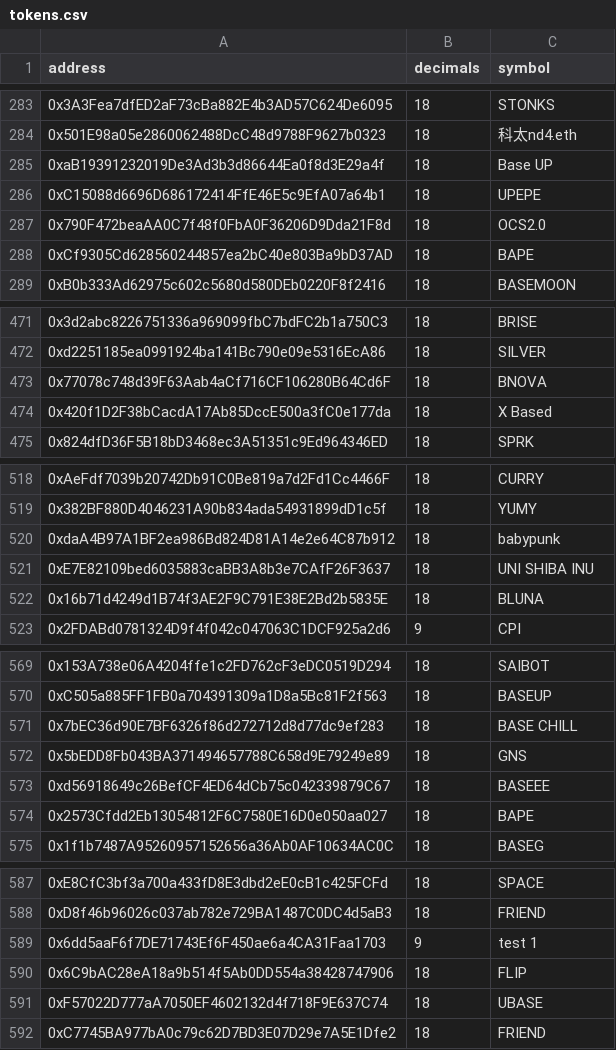
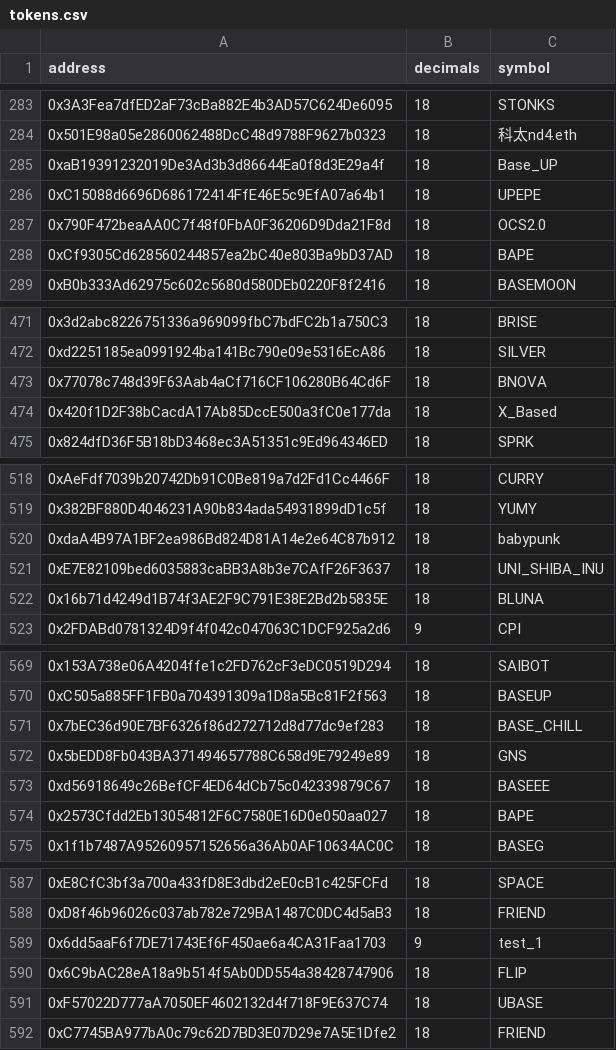
Before and after one commit to Velocimeter/fastlane-bot, a CSV file: fastlane_bot/data/blockchain_data/coinbase_base/tokens.csv, drawn as a sheet; only a part is shown, gaps mark what is left out; the diff covers the shown part only.

```diff
--- a/fastlane_bot/data/blockchain_data/coinbase_base/tokens.csv
+++ b/fastlane_bot/data/blockchain_data/coinbase_base/tokens.csv
@@ -284,3 +284,3 @@ address,decimals,symbol
 0x501E98a05e2860062488DcC48d9788F9627b0323,18,科太nd4.eth
-0xaB19391232019De3Ad3b3d86644Ea0f8d3E29a4f,18,Base UP
+0xaB19391232019De3Ad3b3d86644Ea0f8d3E29a4f,18,Base_UP
 0xC15088d6696D686172414FfE46E5c9EfA07a64b1,18,UPEPE
@@ -473,3 +473,3 @@ address,decimals,symbol
 0x77078c748d39F63Aab4aCf716CF106280B64Cd6F,18,BNOVA
-0x420f1D2F38bCacdA17Ab85DccE500a3fC0e177da,18,X Based
+0x420f1D2F38bCacdA17Ab85DccE500a3fC0e177da,18,X_Based
 0x824dfD36F5B18bD3468ec3A51351c9Ed964346ED,18,SPRK
@@ -520,3 +520,3 @@ address,decimals,symbol
 0xdaA4B97A1BF2ea986Bd824D81A14e2e64C87b912,18,babypunk
-0xE7E82109bed6035883caBB3A8b3e7CAfF26F3637,18,UNI SHIBA INU
+0xE7E82109bed6035883caBB3A8b3e7CAfF26F3637,18,UNI_SHIBA_INU
 0x16b71d4249d1B74f3AE2F9C791E38E2Bd2b5835E,18,BLUNA
@@ -570,3 +570,3 @@ address,decimals,symbol
 0xC505a885FF1FB0a704391309a1D8a5Bc81F2f563,18,BASEUP
-0x7bEC36d90E7BF6326f86d272712d8d77dc9ef283,18,BASE CHILL
+0x7bEC36d90E7BF6326f86d272712d8d77dc9ef283,18,BASE_CHILL
 0x5bEDD8Fb043BA371494657788C658d9E79249e89,18,GNS
@@ -588,3 +588,3 @@ address,decimals,symbol
 0xD8f46b96026c037ab782e729BA1487C0DC4d5aB3,18,FRIEND
-0x6dd5aaF6f7DE71743Ef6F450ae6a4CA31Faa1703,9,test 1
+0x6dd5aaF6f7DE71743Ef6F450ae6a4CA31Faa1703,9,test_1
 0x6C9bAC28eA18a9b514f5Ab0DD554a38428747906,18,FLIP
```
Also changed, not shown: 23 edited cells elsewhere in this file, 1 other file.
